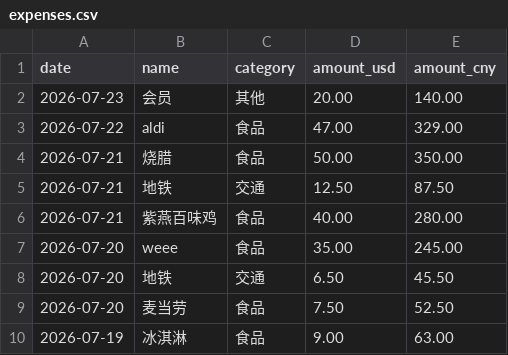
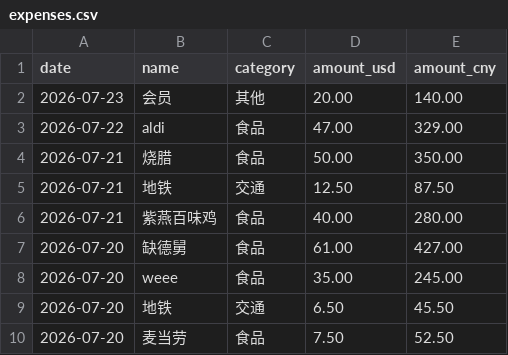
Before and after one commit to yang-lanlan/33, a CSV file: data/expenses.csv, drawn as a sheet; only a part is shown; the shorter side is filled out with more unchanged rows.

Commit message:
chore: update csv 2026-07-24T04:07:54.649Z

```diff
--- a/data/expenses.csv
+++ b/data/expenses.csv
@@ -6,2 +6,3 @@ date,name,category,amount_usd,amount_cny
 "2026-07-21","紫燕百味鸡","食品","40.00","280.00"
+"2026-07-20","缺德舅","食品","61.00","427.00"
 "2026-07-20","weee","食品","35.00","245.00"
```
